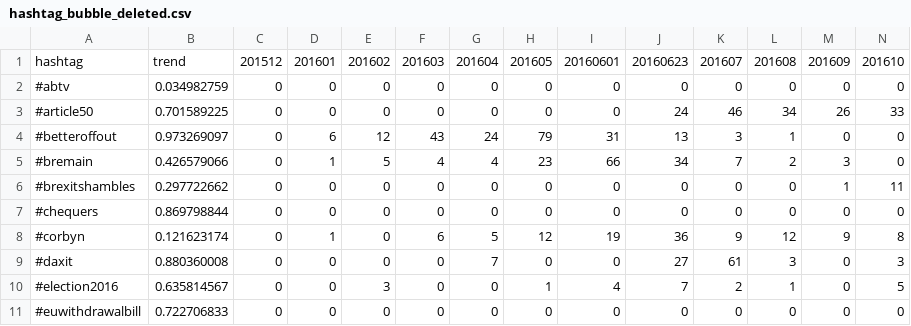
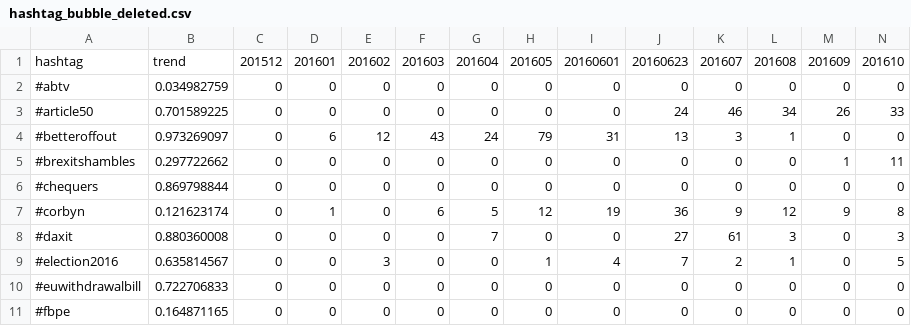
Before and after one commit to BrexitProject/visualization, a CSV file: views/public/data/hashtag_bubble_deleted.csv, drawn as a sheet; only a part is shown; the shorter side is filled out with more unchanged rows; rows hold the shown columns only; the diff names each change by its address in the sheet, - before the commit and + after, or states it on an @@ line.

```diff
--- a/views/public/data/hashtag_bubble_deleted.csv
+++ b/views/public/data/hashtag_bubble_deleted.csv
-row 5: #bremain | 0.426579066 | 0 | 1 | 5 | 4 | 4 | 23 | 66 | 34 | 7 | 2 | 3 | 0
```
Also changed, not shown: views/public/data/hashtag_bubble_explanation.csv, 3 other files.
